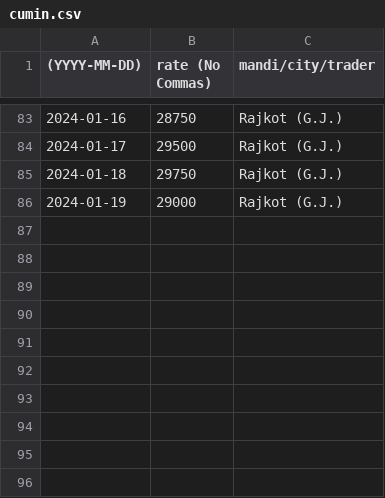
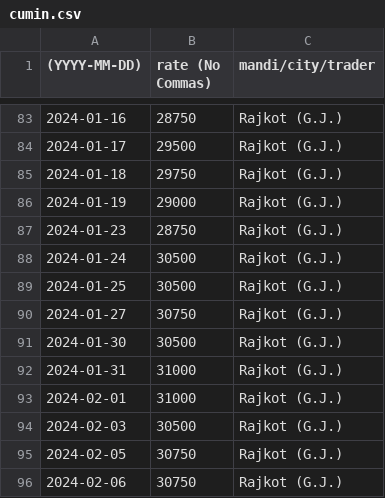
Before and after one commit to khoj-app/news, a CSV file: static/rates/cumin.csv, drawn as a sheet; only a part is shown, gaps mark what is left out; the diff names each change by its address in the sheet, - before the commit and + after, or states it on an @@ line.

Commit message:
Update cumin.csv

```diff
--- a/static/rates/cumin.csv
+++ b/static/rates/cumin.csv
+row 87: 2024-01-23 | 28750 | Rajkot (G.J.)
+row 88: 2024-01-24 | 30500 | Rajkot (G.J.)
+row 89: 2024-01-25 | 30500 | Rajkot (G.J.)
+row 90: 2024-01-27 | 30750 | Rajkot (G.J.)
+row 91: 2024-01-30 | 30500 | Rajkot (G.J.)
+row 92: 2024-01-31 | 31000 | Rajkot (G.J.)
+row 93: 2024-02-01 | 31000 | Rajkot (G.J.)
+row 94: 2024-02-03 | 30500 | Rajkot (G.J.)
+row 95: 2024-02-05 | 30750 | Rajkot (G.J.)
+row 96: 2024-02-06 | 30750 | Rajkot (G.J.)
```
